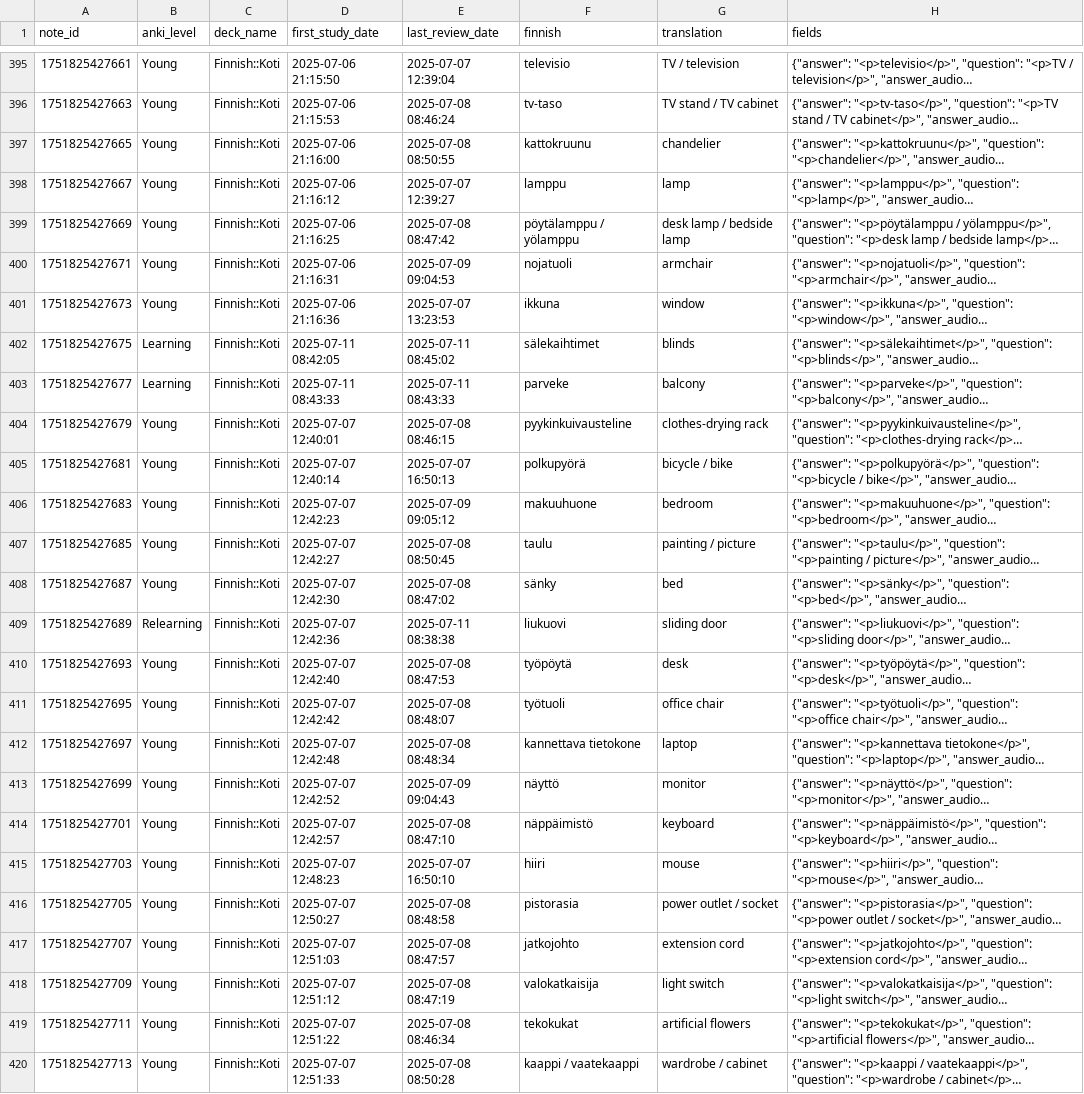
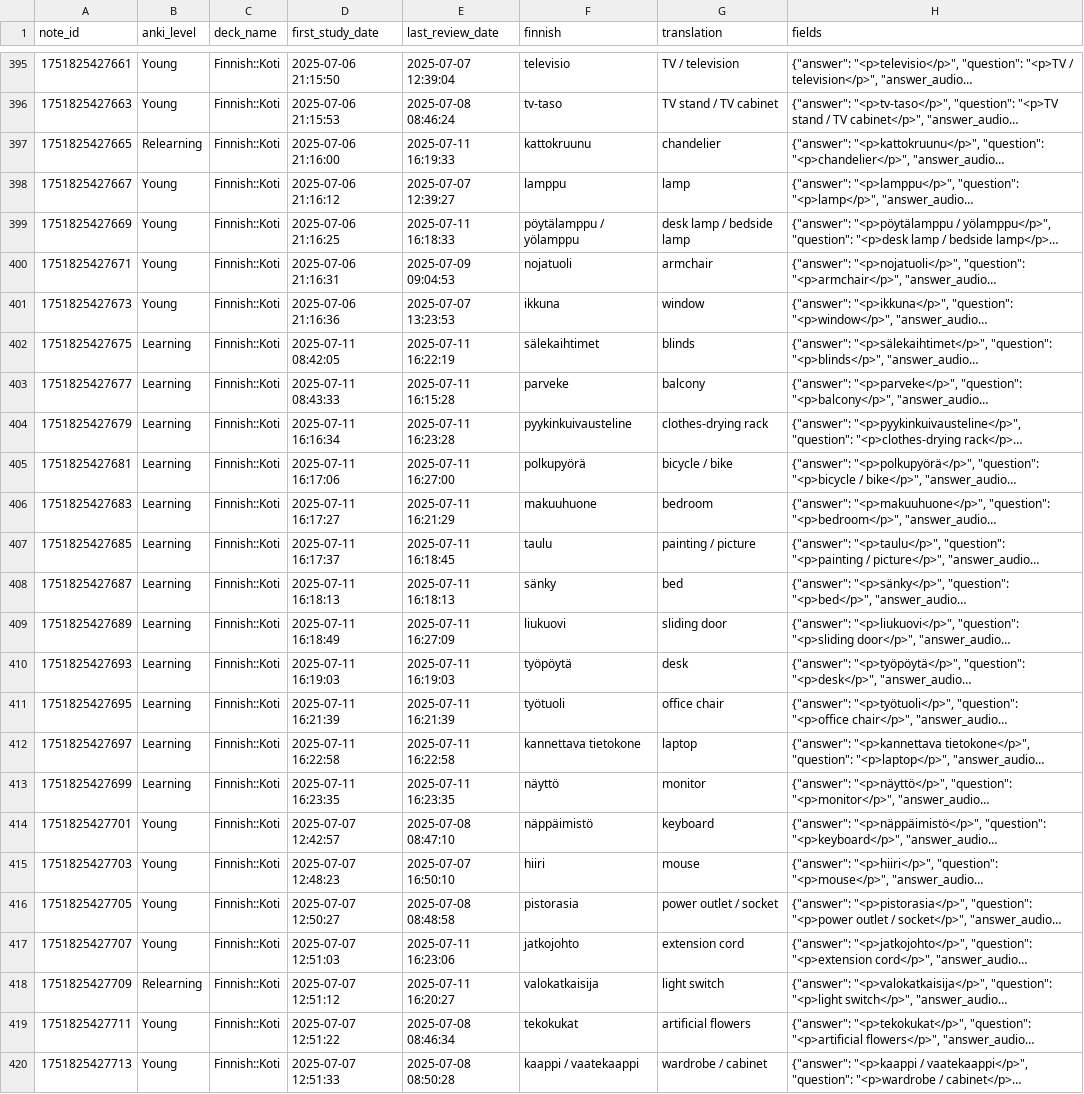
Before and after one commit to leonid-vasilev-ocl/anki-statis, a CSV file: public/anki_stats.csv, drawn as a sheet; only a part is shown, gaps mark what is left out; long unchanged cells end in …; the diff covers the shown part only; the diff names each change by its address in the sheet, - before the commit and + after, or states it on an @@ line.

```diff
--- a/public/anki_stats.csv
+++ b/public/anki_stats.csv
-B397 (anki_level): Young
+B397 (anki_level): Relearning
-E397 (last_review_date): 2025-07-08 08:50:55
+E397 (last_review_date): 2025-07-11 16:19:33
-E399 (last_review_date): 2025-07-08 08:47:42
+E399 (last_review_date): 2025-07-11 16:18:33
-E402 (last_review_date): 2025-07-11 08:45:02
+E402 (last_review_date): 2025-07-11 16:22:19
-E403 (last_review_date): 2025-07-11 08:43:33
+E403 (last_review_date): 2025-07-11 16:15:28
-B404:B408 (anki_level): Young
+B404:B408 (anki_level): Learning
-D404 (first_study_date): 2025-07-07 12:40:01
+D404 (first_study_date): 2025-07-11 16:16:34
-E404 (last_review_date): 2025-07-08 08:46:15
+E404 (last_review_date): 2025-07-11 16:23:28
-D405 (first_study_date): 2025-07-07 12:40:14
+D405 (first_study_date): 2025-07-11 16:17:06
-E405 (last_review_date): 2025-07-07 16:50:13
+E405 (last_review_date): 2025-07-11 16:27:00
-D406 (first_study_date): 2025-07-07 12:42:23
+D406 (first_study_date): 2025-07-11 16:17:27
-E406 (last_review_date): 2025-07-09 09:05:12
+E406 (last_review_date): 2025-07-11 16:21:29
-D407 (first_study_date): 2025-07-07 12:42:27
+D407 (first_study_date): 2025-07-11 16:17:37
-E407 (last_review_date): 2025-07-08 08:50:45
+E407 (last_review_date): 2025-07-11 16:18:45
-D408 (first_study_date): 2025-07-07 12:42:30
+D408 (first_study_date): 2025-07-11 16:18:13
-E408 (last_review_date): 2025-07-08 08:47:02
+E408 (last_review_date): 2025-07-11 16:18:13
-B409 (anki_level): Relearning
+B409 (anki_level): Learning
-D409 (first_study_date): 2025-07-07 12:42:36
+D409 (first_study_date): 2025-07-11 16:18:49
-E409 (last_review_date): 2025-07-11 08:38:38
+E409 (last_review_date): 2025-07-11 16:27:09
-B410:B413 (anki_level): Young
+B410:B413 (anki_level): Learning
-D410 (first_study_date): 2025-07-07 12:42:40
+D410 (first_study_date): 2025-07-11 16:19:03
-E410 (last_review_date): 2025-07-08 08:47:53
+E410 (last_review_date): 2025-07-11 16:19:03
-D411 (first_study_date): 2025-07-07 12:42:42
+D411 (first_study_date): 2025-07-11 16:21:39
-E411 (last_review_date): 2025-07-08 08:48:07
+E411 (last_review_date): 2025-07-11 16:21:39
-D412 (first_study_date): 2025-07-07 12:42:48
+D412 (first_study_date): 2025-07-11 16:22:58
-E412 (last_review_date): 2025-07-08 08:48:34
+E412 (last_review_date): 2025-07-11 16:22:58
-D413 (first_study_date): 2025-07-07 12:42:52
+D413 (first_study_date): 2025-07-11 16:23:35
-E413 (last_review_date): 2025-07-09 09:04:43
+E413 (last_review_date): 2025-07-11 16:23:35
-E417 (last_review_date): 2025-07-08 08:47:57
+E417 (last_review_date): 2025-07-11 16:23:06
-B418 (anki_level): Young
+B418 (anki_level): Relearning
-E418 (last_review_date): 2025-07-08 08:47:19
+E418 (last_review_date): 2025-07-11 16:20:27
```
Also changed, not shown: 47 edited cells elsewhere in this file, 1 other file.
